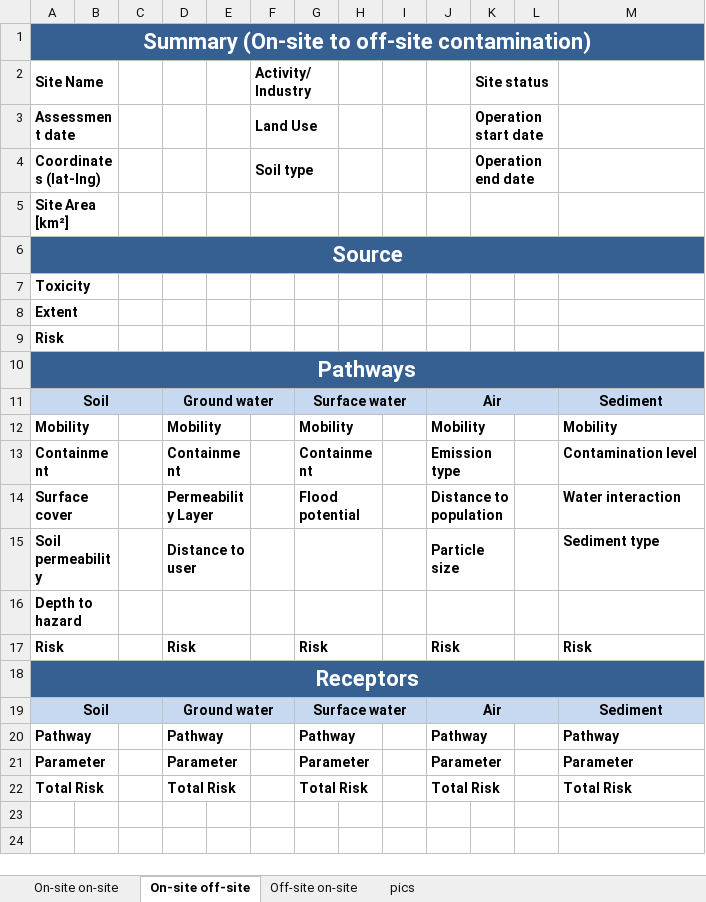
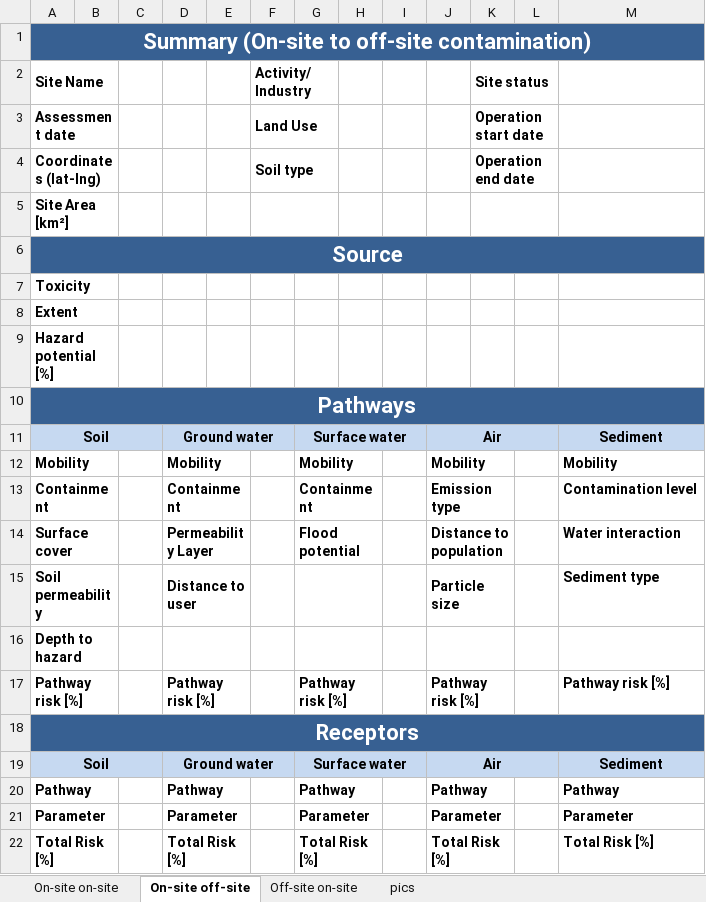
Before and after one commit to GMECH7/rss_islandr, an Excel workbook: rss_islandr/templates/report_template.xlsx, sheet On-site off-site, drawn as a sheet; values as stored, in another font and other column widths than the file's, no borders; removed rows and columns are numbered as before the commit, all else as after; the diff names each change by its address in the sheet, - before the commit and + after, or states it on an @@ line.

```diff
--- a/rss_islandr/templates/report_template.xlsx (sheet On-site off-site)
+++ b/rss_islandr/templates/report_template.xlsx (sheet On-site off-site)
-A9 (Site Name): Risk
+A9 (Site Name): Hazard potential [%]
-row 17: Risk |  |  | Risk |  |  | Risk |  |  | Risk |  |  | Risk
+row 17: Pathway risk [%] |  |  | Pathway risk [%] |  |  | Pathway risk [%] |  |  | Pathway risk [%] |  |  | Pathway risk [%]
-row 22: Total Risk |  |  | Total Risk |  |  | Total Risk |  |  | Total Risk |  |  | Total Risk
+row 22: Total Risk [%] |  |  | Total Risk [%] |  |  | Total Risk [%] |  |  | Total Risk [%] |  |  | Total Risk [%]
```
Also changed, not shown: sheet Off-site on-site, sheet On-site on-site.
